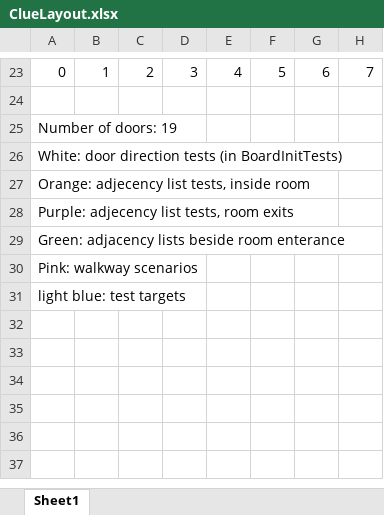
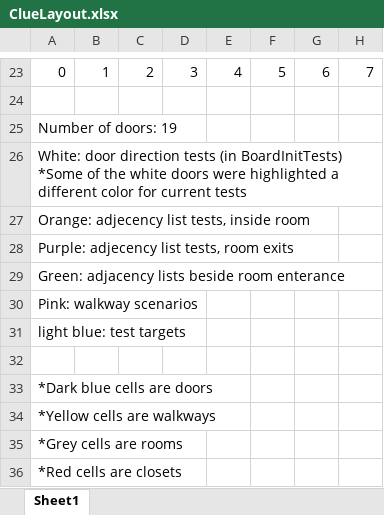
Before and after one commit to bassman1805/ClueGameNANS2, an Excel workbook: ClueLayout.xlsx, sheet Sheet1, drawn as a sheet; only a part is shown, gaps mark what is left out; values as stored, in another font and other column widths than the file's, no cell formats; rows hold the shown columns only; the diff names each change by its address in the sheet, - before the commit and + after, or states it on an @@ line.

Commit message:
Wrote the unit tests for the target calculations and updated the excel sheet with tested cells highlighted

```diff
--- a/ClueLayout.xlsx (sheet Sheet1)
+++ b/ClueLayout.xlsx (sheet Sheet1)
-A26: …(in BoardInitTests)
+A26: …(in BoardInitTests) *Some of the white doors were highlighted a different color for current tests
+row 32: (empty)
+row 33: *Dark blue cells are doors
+row 34: *Yellow cells are walkways
+row 35: *Grey cells are rooms
+row 36: *Red cells are closets
```
Also changed, not shown: cell formats, 2 other files.
